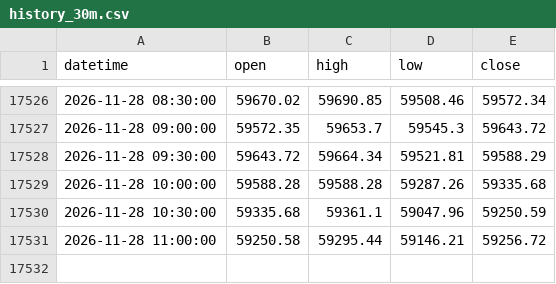
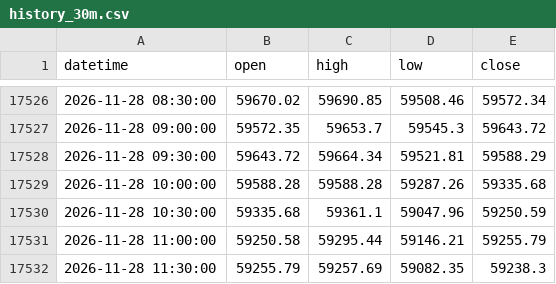
Before and after one commit to junniorpaul272-beep/Tradingbot, a CSV file: btc_bot/data/history_30m.csv, drawn as a sheet; only a part is shown, gaps mark what is left out.

Commit message:
btc bot data

```diff
--- a/btc_bot/data/history_30m.csv
+++ b/btc_bot/data/history_30m.csv
@@ -17530,2 +17530,3 @@ datetime,open,high,low,close
 2026-11-28 10:30:00,59335.68,59361.1,59047.96,59250.59
-2026-11-28 11:00:00,59250.58,59295.44,59146.21,59256.72
+2026-11-28 11:00:00,59250.58,59295.44,59146.21,59255.79
+2026-11-28 11:30:00,59255.79,59257.69,59082.35,59238.3
```
Also changed, not shown: 2 other files.
